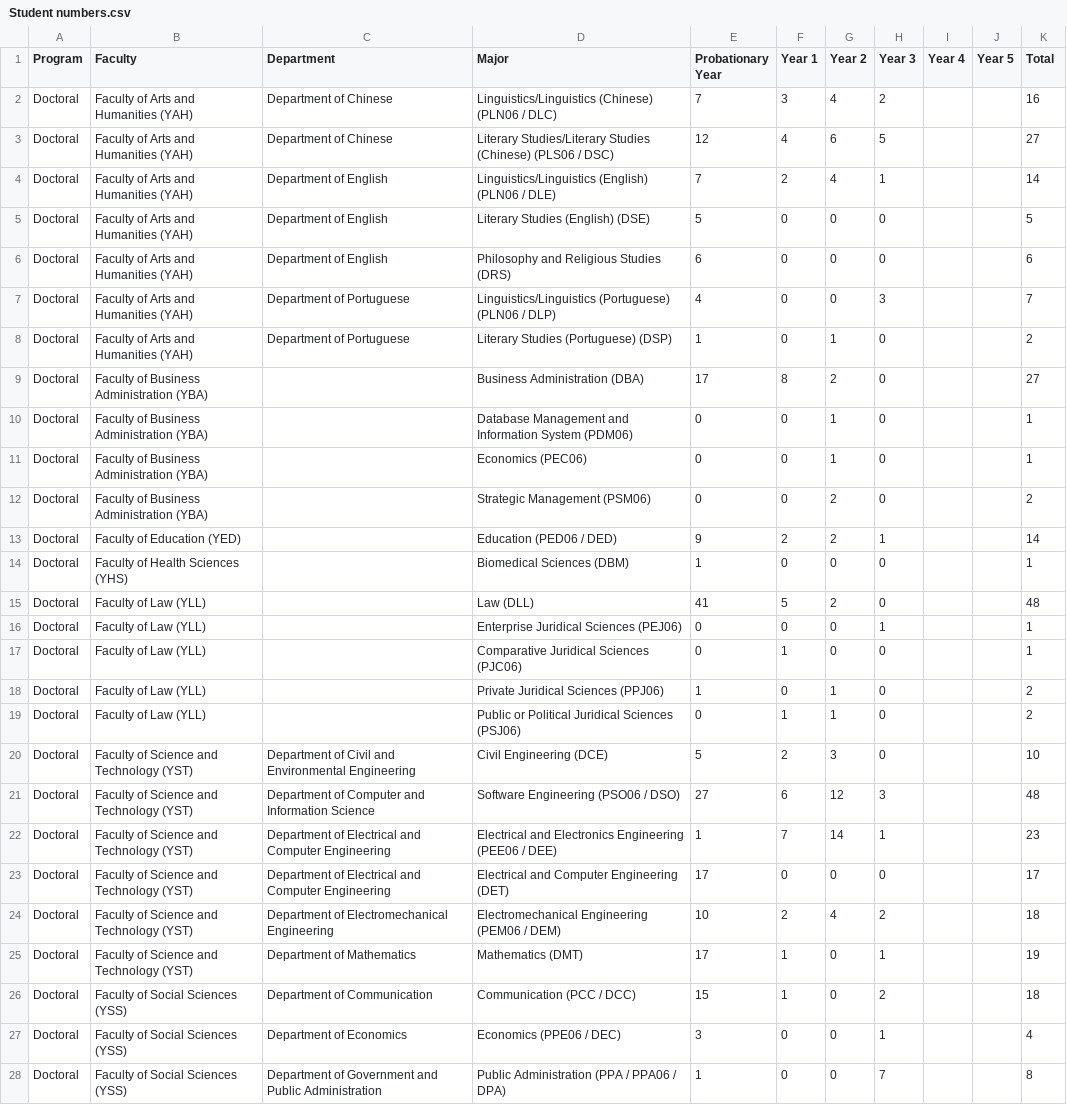
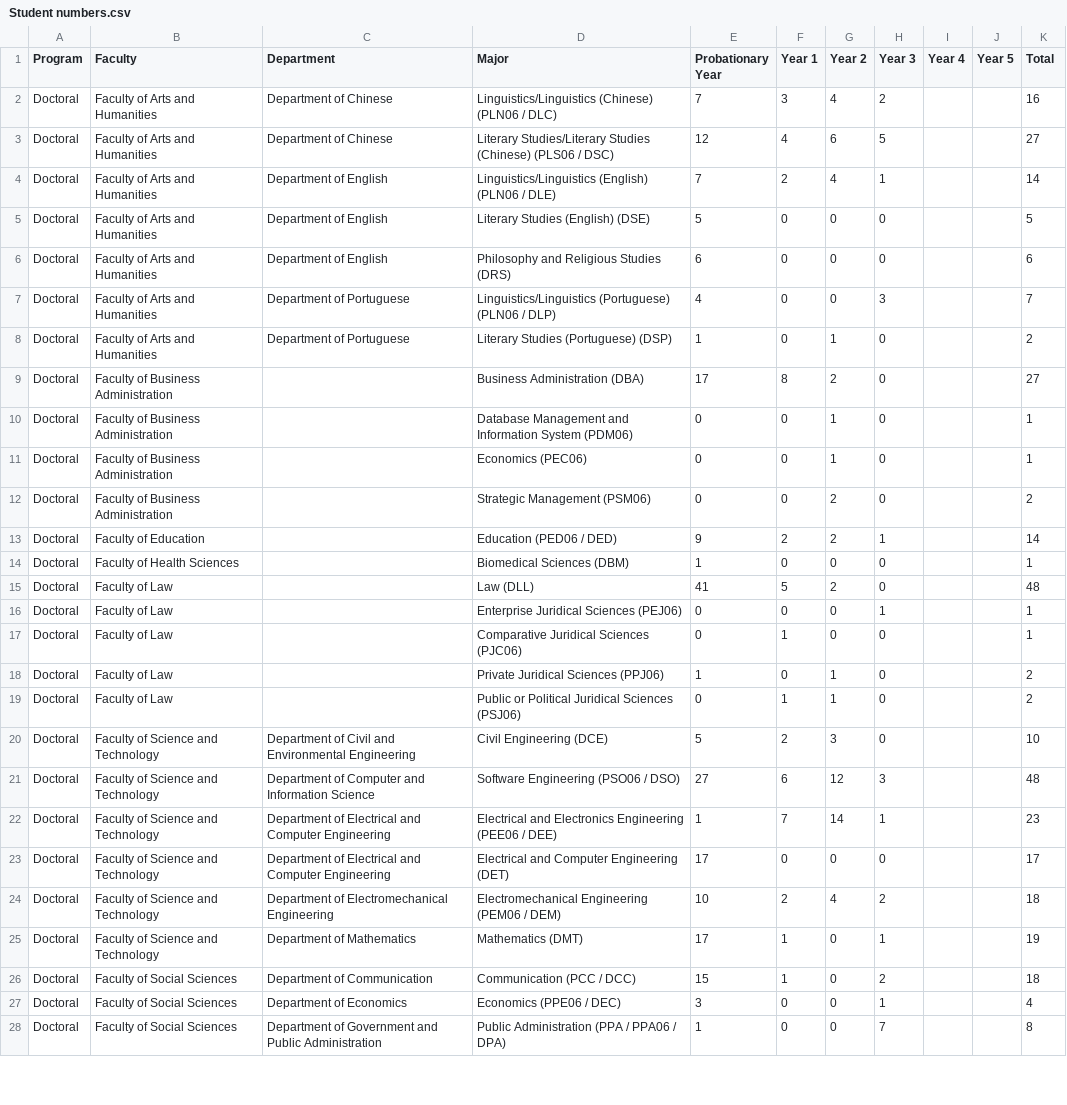
Before and after one commit to robertpba/mapvis, a CSV file: data/Student numbers.csv, drawn as a sheet; only a part is shown; the diff covers the shown part only; the diff names each change by its address in the sheet, - before the commit and + after, or states it on an @@ line.

```diff
--- a/data/Student numbers.csv
+++ b/data/Student numbers.csv
-B2:B8 (Faculty): Faculty of Arts and Humanities (YAH)
+B2:B8 (Faculty): Faculty of Arts and Humanities
-B9:B12 (Faculty): Faculty of Business Administration (YBA)
+B9:B12 (Faculty): Faculty of Business Administration
-B13 (Faculty): Faculty of Education (YED)
+B13 (Faculty): Faculty of Education
-B14 (Faculty): Faculty of Health Sciences (YHS)
+B14 (Faculty): Faculty of Health Sciences
-B15:B19 (Faculty): Faculty of Law (YLL)
+B15:B19 (Faculty): Faculty of Law
-B20:B25 (Faculty): Faculty of Science and Technology (YST)
+B20:B25 (Faculty): Faculty of Science and Technology
-B26:B28 (Faculty): Faculty of Social Sciences (YSS)
+B26:B28 (Faculty): Faculty of Social Sciences
```
Also changed, not shown: 61 edited cells elsewhere in this file.
